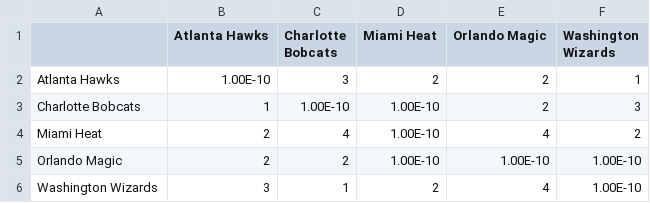
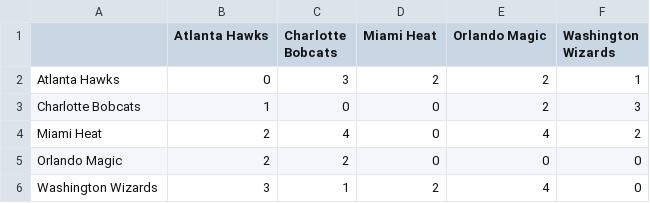
Before and after one commit to adamjst/bball_prediction_maxent, a CSV file: southeast_2013_practice.csv, drawn as a sheet.

Commit message:
Update southeast_2013_practice.csv

```diff
--- a/southeast_2013_practice.csv
+++ b/southeast_2013_practice.csv
@@ -1,6 +1,6 @@
 ,Atlanta Hawks,Charlotte Bobcats,Miami Heat,Orlando Magic,Washington Wizards
-Atlanta Hawks,1.00E-10,3,2,2,1
-Charlotte Bobcats,1,1.00E-10,1.00E-10,2,3
-Miami Heat,2,4,1.00E-10,4,2
-Orlando Magic,2,2,1.00E-10,1.00E-10,1.00E-10
-Washington Wizards,3,1,2,4,1.00E-10
+Atlanta Hawks,0,3,2,2,1
+Charlotte Bobcats,1,0,0,2,3
+Miami Heat,2,4,0,4,2
+Orlando Magic,2,2,0,0,0
+Washington Wizards,3,1,2,4,0
```
